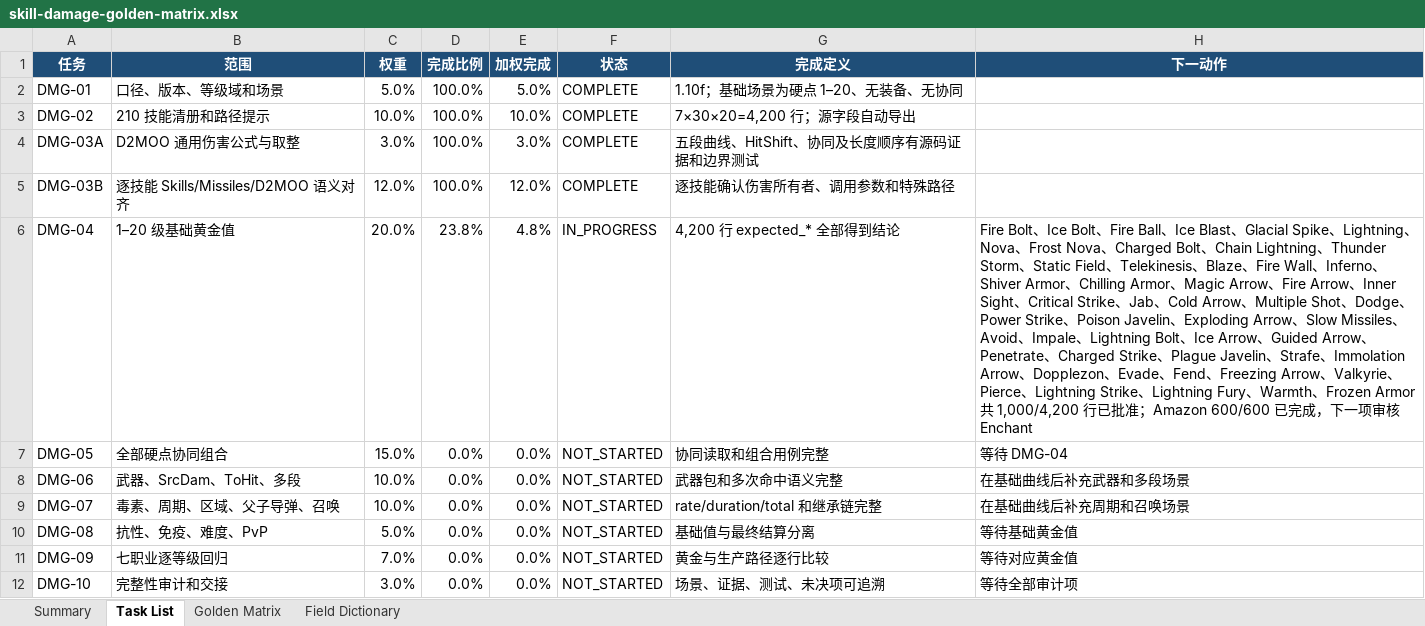
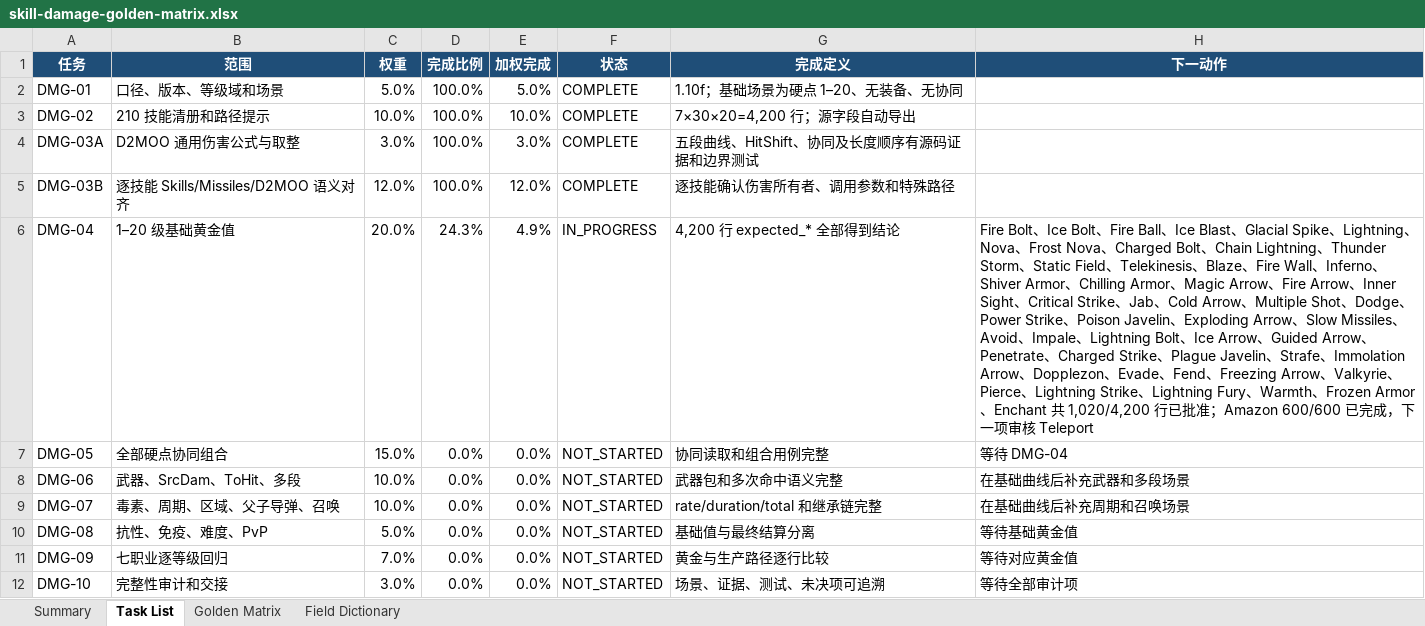
Before and after one commit to femgwei/riiablo, an Excel workbook: docs/skill-damage-golden-matrix.xlsx, sheet Task List, drawn as a sheet; values as stored, in another font and other column widths than the file's, no borders; table styles not drawn; the diff names each change by its address in the sheet, - before the commit and + after, or states it on an @@ line.

Commit message:
audit sorceress enchant damage ownership

```diff
--- a/docs/skill-damage-golden-matrix.xlsx (sheet Task List)
+++ b/docs/skill-damage-golden-matrix.xlsx (sheet Task List)
-D6 (完成比例): 23.8%
+D6 (完成比例): 24.3%
-E6 (加权完成): 4.8%
+E6 (加权完成): 4.9%
-H6 (下一动作): …Frozen Armor 共 1,000/4,200 行已批准；Amazon 600/600 已完成，下一项审核 Enchant
+H6 (下一动作): …Frozen Armor、Enchant 共 1,020/4,200 行已批准；Amazon 600/600 已完成，下一项审核 Teleport
```
Also changed, not shown: sheet Golden Matrix, sheet Summary, 10 other files.
